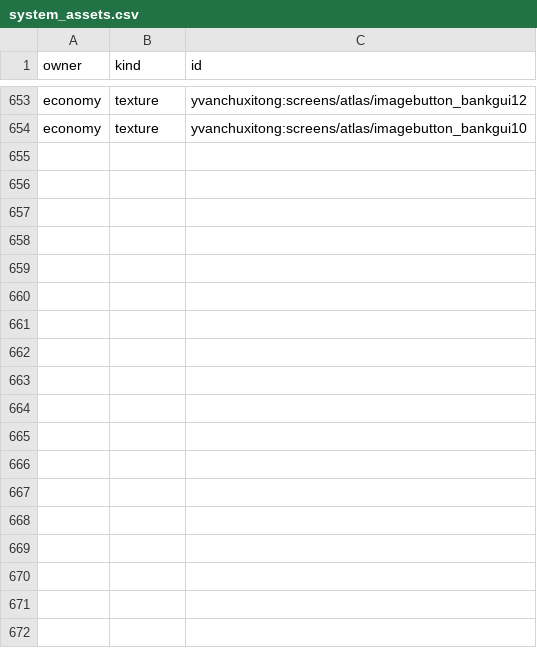
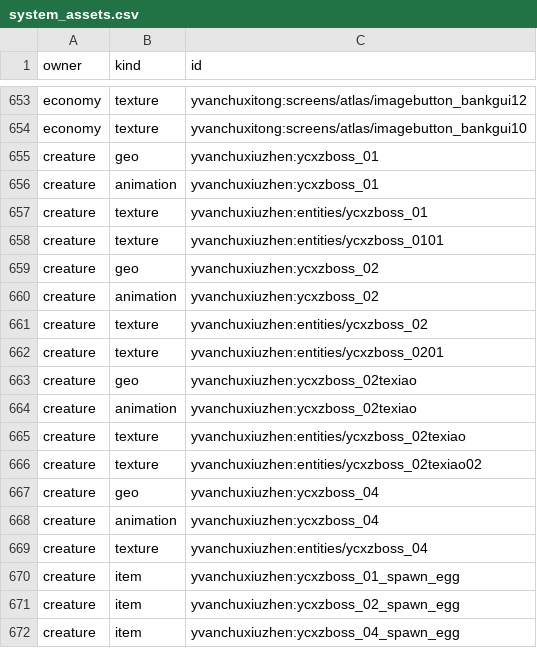
Before and after one commit to Shane77ly/yvanchuxiuzhen-1.21.1, a CSV file: docs/reference/conversion/system_assets.csv, drawn as a sheet; only a part is shown, gaps mark what is left out; the diff names each change by its address in the sheet, - before the commit and + after, or states it on an @@ line.

```diff
--- a/docs/reference/conversion/system_assets.csv
+++ b/docs/reference/conversion/system_assets.csv
+row 655: creature | geo | yvanchuxiuzhen:ycxzboss_01
+row 656: creature | animation | yvanchuxiuzhen:ycxzboss_01
+row 657: creature | texture | yvanchuxiuzhen:entities/ycxzboss_01
+row 658: creature | texture | yvanchuxiuzhen:entities/ycxzboss_0101
+row 659: creature | geo | yvanchuxiuzhen:ycxzboss_02
+row 660: creature | animation | yvanchuxiuzhen:ycxzboss_02
+row 661: creature | texture | yvanchuxiuzhen:entities/ycxzboss_02
+row 662: creature | texture | yvanchuxiuzhen:entities/ycxzboss_0201
+row 663: creature | geo | yvanchuxiuzhen:ycxzboss_02texiao
+row 664: creature | animation | yvanchuxiuzhen:ycxzboss_02texiao
+row 665: creature | texture | yvanchuxiuzhen:entities/ycxzboss_02texiao
+row 666: creature | texture | yvanchuxiuzhen:entities/ycxzboss_02texiao02
+row 667: creature | geo | yvanchuxiuzhen:ycxzboss_04
+row 668: creature | animation | yvanchuxiuzhen:ycxzboss_04
+row 669: creature | texture | yvanchuxiuzhen:entities/ycxzboss_04
+row 670: creature | item | yvanchuxiuzhen:ycxzboss_01_spawn_egg
+row 671: creature | item | yvanchuxiuzhen:ycxzboss_02_spawn_egg
+row 672: creature | item | yvanchuxiuzhen:ycxzboss_04_spawn_egg
```
Also changed, not shown: docs/reference/conversion/factory_overrides.csv, docs/systems/creature/ledger/content.csv, 50 other files.
